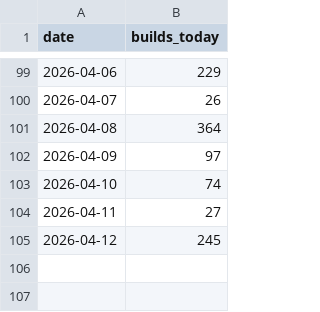
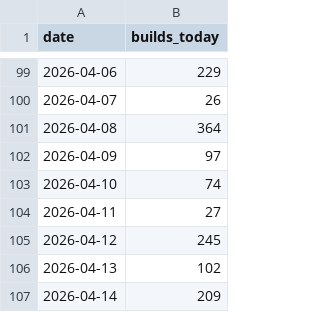
Before and after one commit to JosiahJack/Voxen, a CSV file: builds.csv, drawn as a sheet; only a part is shown, gaps mark what is left out; the diff names each change by its address in the sheet, - before the commit and + after, or states it on an @@ line.

```diff
--- a/builds.csv
+++ b/builds.csv
+row 106: 2026-04-13 | 102
+row 107: 2026-04-14 | 209
```
Also changed, not shown: 40 other files.
